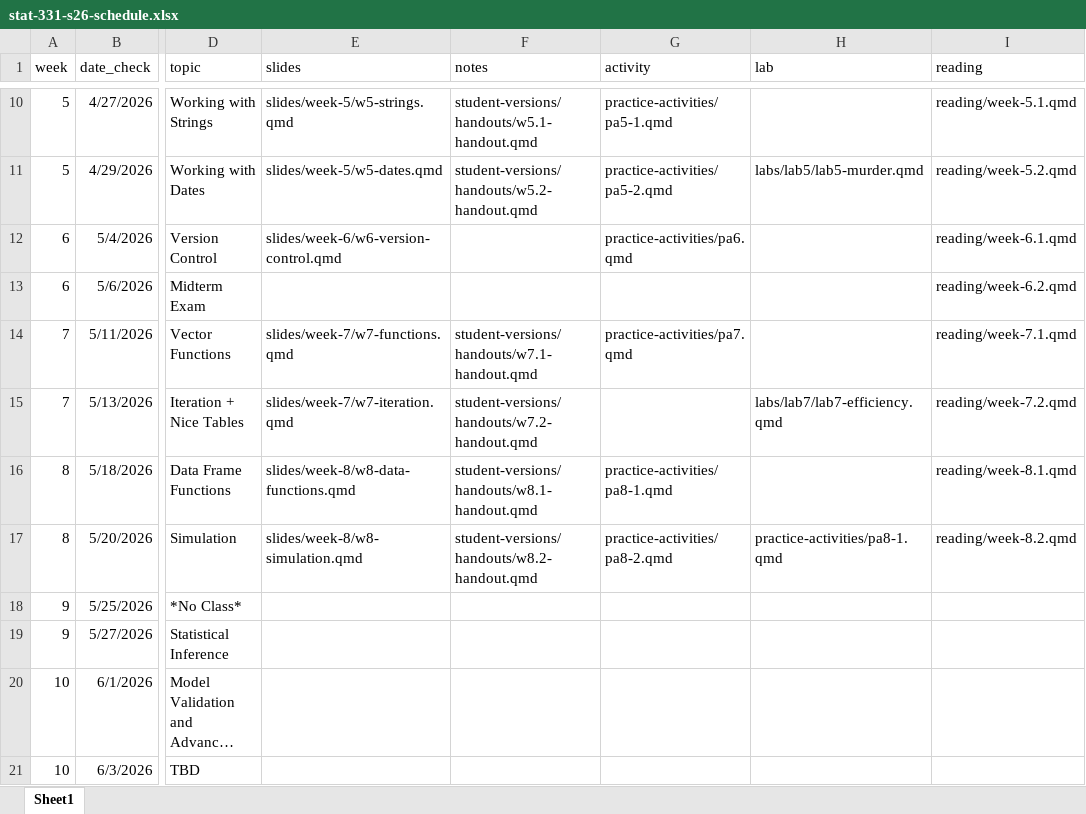
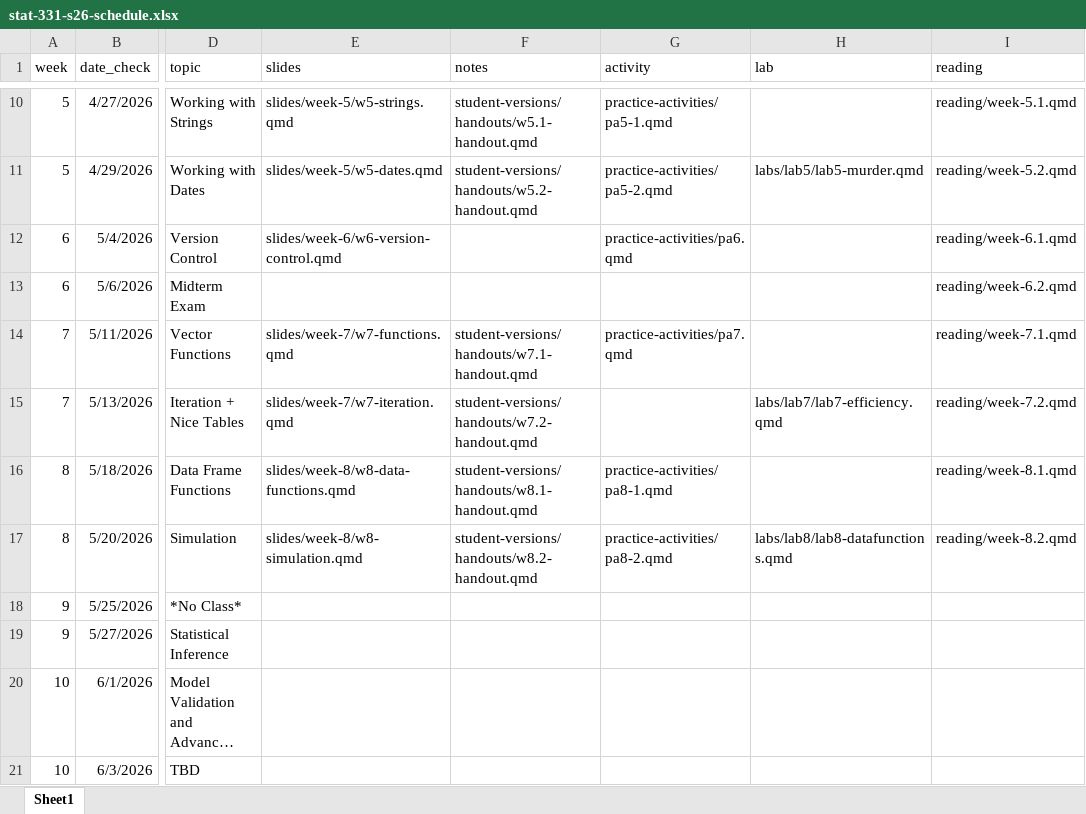
Before and after one commit to manncz/stat331-calpoly-s26, an Excel workbook: stat-331-s26-schedule.xlsx, sheet Sheet1, drawn as a sheet; only a part is shown, gaps mark what is left out; long unchanged cells end in …; values as stored, in another font and other column widths than the file's, no borders; the diff names each change by its address in the sheet, - before the commit and + after, or states it on an @@ line.

```diff
--- a/stat-331-s26-schedule.xlsx (sheet Sheet1)
+++ b/stat-331-s26-schedule.xlsx (sheet Sheet1)
-H17 (lab): practice-activities/pa8-1.qmd
+H17 (lab): labs/lab8/lab8-datafunctions.qmd
```
Also changed, not shown: 1 other file.
